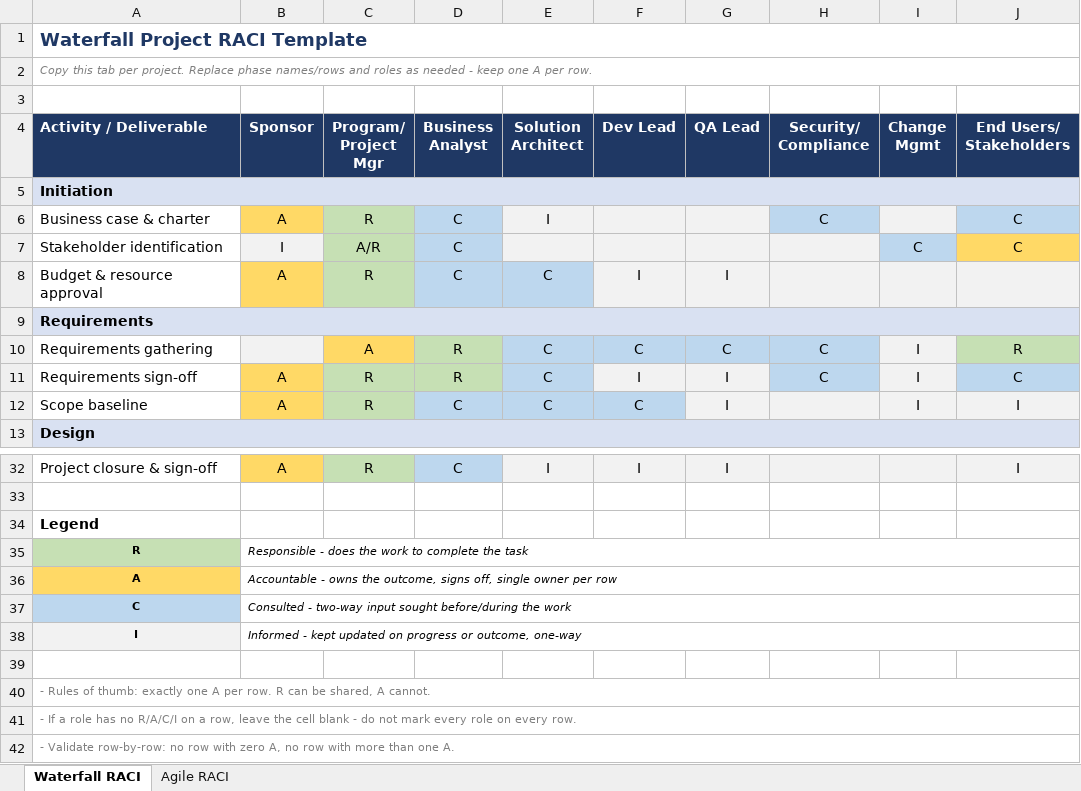
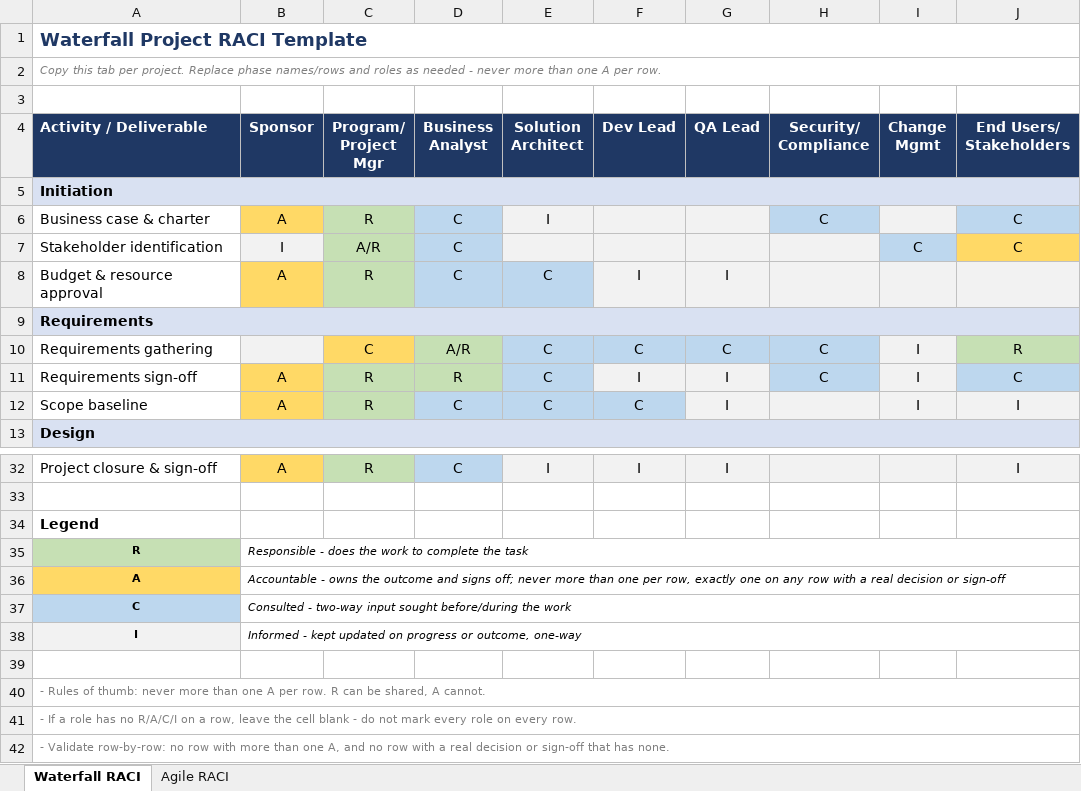
Before and after one commit to ChefPlex/tpm-templates, an Excel workbook: RACI_Templates.xlsx, sheet Waterfall RACI, drawn as a sheet; only a part is shown, gaps mark what is left out; values as stored, in another font and other column widths than the file's, no borders; the diff names each change by its address in the sheet, - before the commit and + after, or states it on an @@ line.

Commit message:
2026-10-19: RACI workbook matches the templates

```diff
--- a/RACI_Templates.xlsx (sheet Waterfall RACI)
+++ b/RACI_Templates.xlsx (sheet Waterfall RACI)
-A2 (Activity / Deliverable): …needed - keep one A…
+A2 (Activity / Deliverable): …needed - never more than one A…
-C10 (Program/ Project Mgr): A
+C10 (Program/ Project Mgr): C
-D10 (Business Analyst): R
+D10 (Business Analyst): A/R
-B36 (Sponsor): …owns the outcome, signs off, single owner per row
+B36 (Sponsor): …owns the outcome and signs off; never more than one per row, exactly one on any row with a real decision or sign-off
-A40 (Activity / Deliverable): …of thumb: exactly one A…
+A40 (Activity / Deliverable): …of thumb: never more than one A…
-A42 (Activity / Deliverable): …row with zero A, no row with more than one A.
+A42 (Activity / Deliverable): …row with more than one A, and no row with a real decision or sign-off that has none.
```
